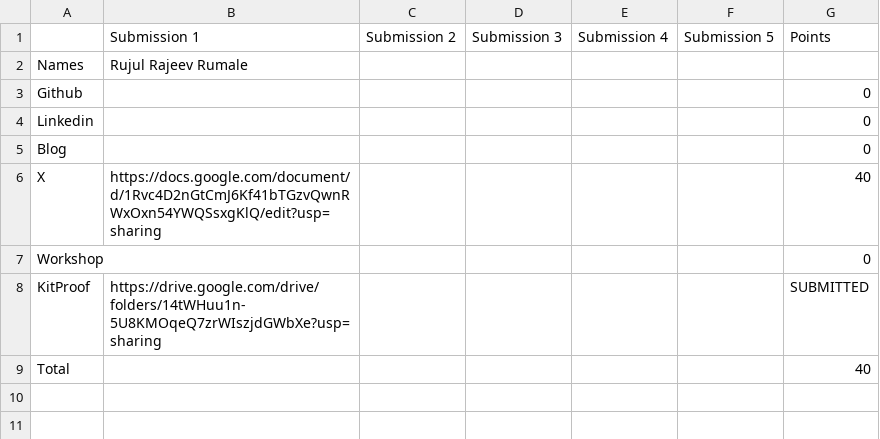
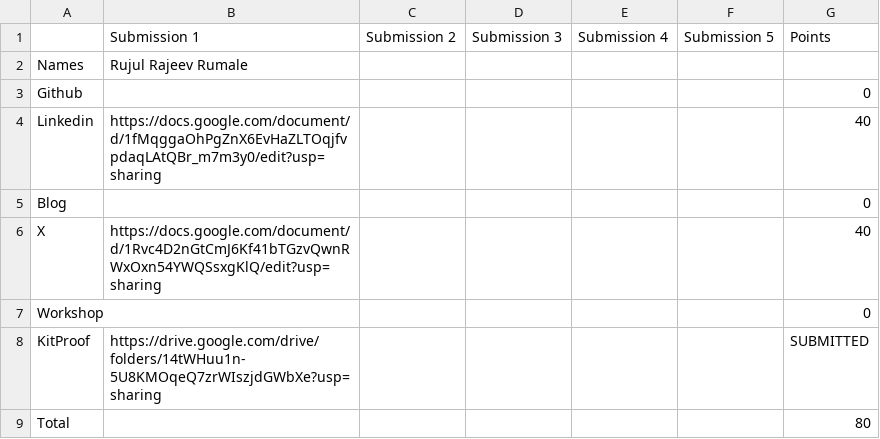
Before and after one commit to ADEEP13/vicharak-fellowship-tracker, a CSV file: allocations/Rujul_Rajeev_Rumale.csv, drawn as a sheet.

Commit message:
chore: update allocations + scores [skip ci]

```diff
--- a/allocations/Rujul_Rajeev_Rumale.csv
+++ b/allocations/Rujul_Rajeev_Rumale.csv
@@ -3,3 +3,3 @@ Names,Rujul Rajeev Rumale,,,,,
 Github,,,,,,0
-Linkedin,,,,,,0
+Linkedin,https://docs.google.com/document/d/1fMqggaOhPgZnX6EvHaZLTOqjfvpdaqLAtQBr_m7m3y0/edit?usp=sharing,,,,,40
 Blog,,,,,,0
@@ -8,2 +8,2 @@ Workshop,,,,,,0
 KitProof,https://drive.google.com/drive/folders/14tWHuu1n-5U8KMOqeQ7zrWIszjdGWbXe?usp=sharing,,,,,SUBMITTED
-Total,,,,,,40
+Total,,,,,,80
```
Also changed, not shown: allocations/summary.csv, 5 other files.
